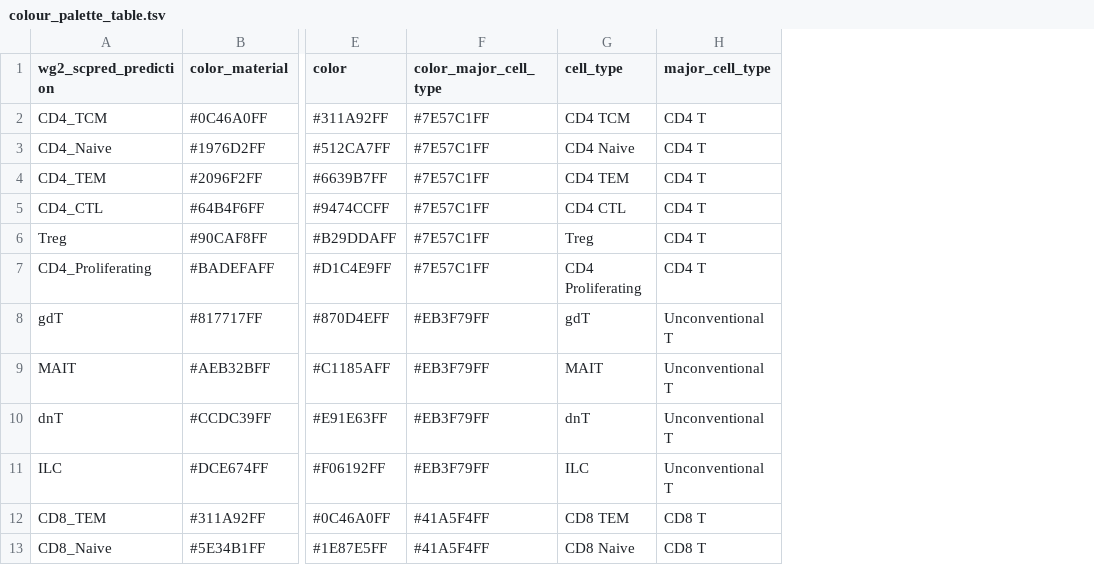
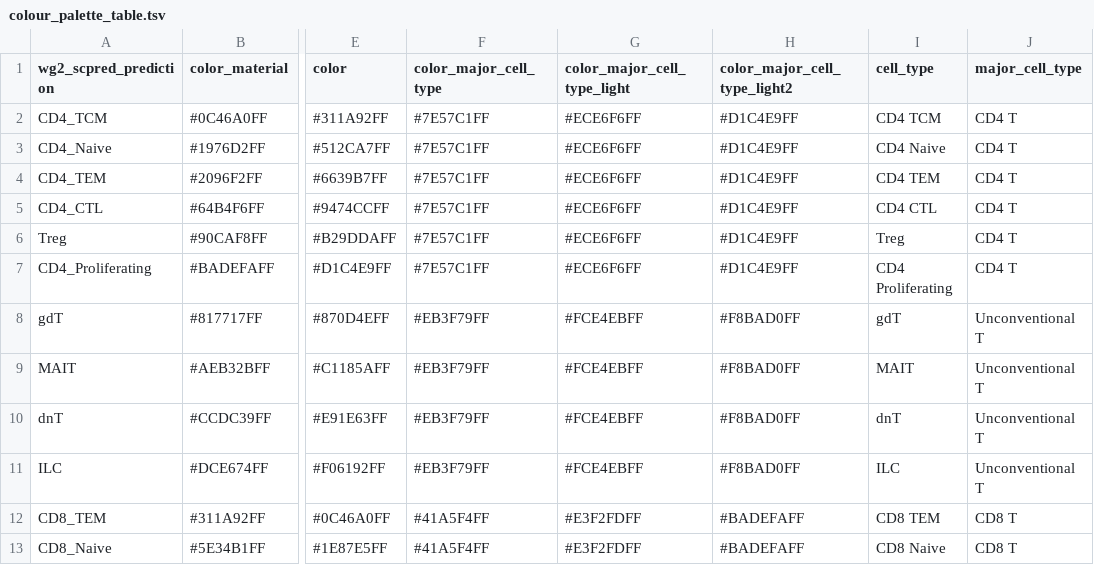
Before and after one commit to powellgenomicslab/tenk10k_phase1, a TSV file: plotting_notebooks/overview_figures/manuscript_figures/colour_palette_table.tsv, drawn as a sheet; only a part is shown, gaps mark what is left out; the diff names each change by its address in the sheet, - before the commit and + after, or states it on an @@ line.

Commit message:
updates and figs for manuscript

```diff
--- a/plotting_notebooks/overview_figures/manuscript_figures/colour_palette_table.tsv
+++ b/plotting_notebooks/overview_figures/manuscript_figures/colour_palette_table.tsv
+column G (color_major_cell_type_light), rows 2-13: #ECE6F6FF | #ECE6F6FF | #ECE6F6FF | #ECE6F6FF | #ECE6F6FF | #ECE6F6FF | #FCE4EBFF | #FCE4EBFF | #FCE4EBFF | #FCE4EBFF | #E3F2FDFF | #E3F2FDFF
+column H (color_major_cell_type_light2), rows 2-13: #D1C4E9FF | #D1C4E9FF | #D1C4E9FF | #D1C4E9FF | #D1C4E9FF | #D1C4E9FF | #F8BAD0FF | #F8BAD0FF | #F8BAD0FF | #F8BAD0FF | #BADEFAFF | #BADEFAFF
```
Also changed, not shown: 20 other files.
